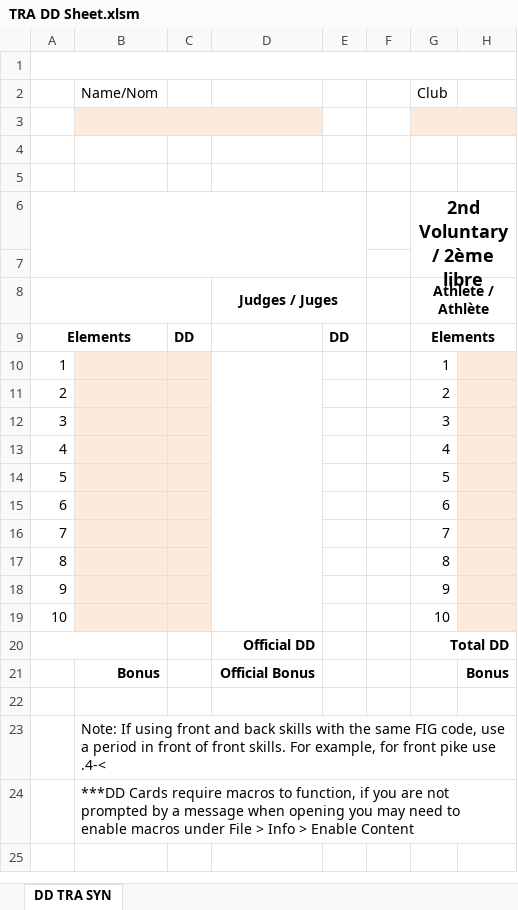
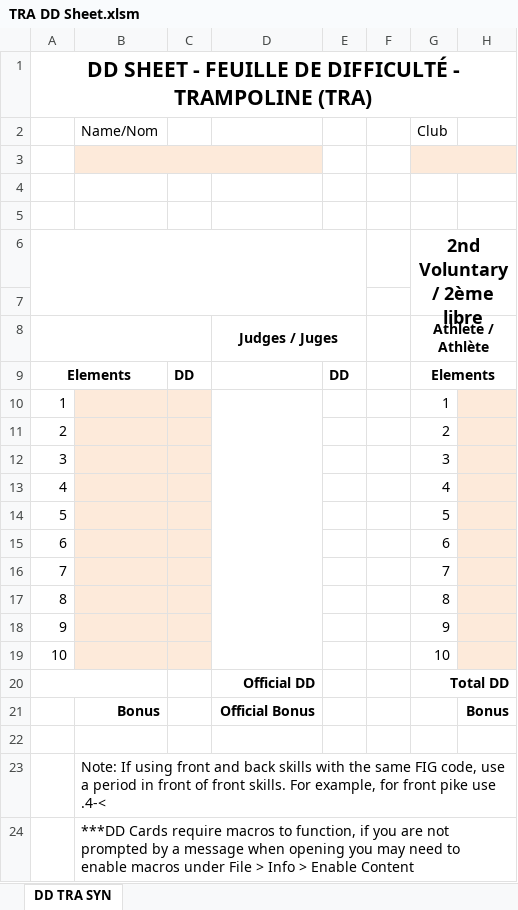
Before and after one commit to trampolinecanada/ddsheets, an Excel workbook: TRA DD Sheet.xlsm, sheet DD TRA SYN, drawn as a sheet; only a part is shown; values as stored, in another font and other column widths than the file's, no borders; charts and pictures not drawn; the diff names each change by its address in the sheet, - before the commit and + after, or states it on an @@ line.

```diff
--- a/TRA DD Sheet.xlsm (sheet DD TRA SYN)
+++ b/TRA DD Sheet.xlsm (sheet DD TRA SYN)
-A1: (empty)
+A1: DD SHEET - FEUILLE DE DIFFICULTÉ - TRAMPOLINE (TRA)
```
Also changed, not shown: DMT DD Sheet.xlsm, TUM DD Sheet.xlsm.
